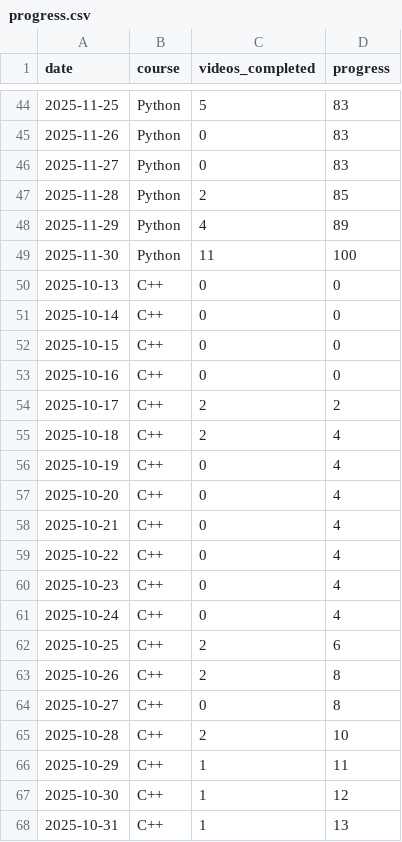
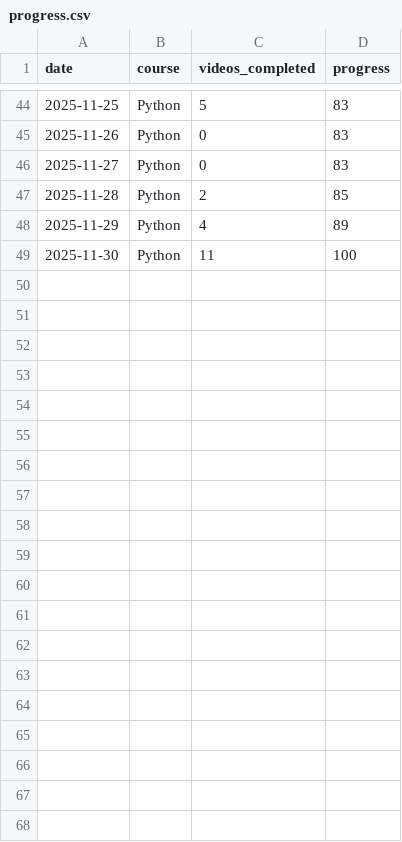
Before and after one commit to Sunpreet29/project-tracker, a CSV file: src/data/progress.csv, drawn as a sheet; only a part is shown, gaps mark what is left out; the diff covers the shown part only.

Commit message:
removed C++ from progress.csv

```diff
--- a/src/data/progress.csv
+++ b/src/data/progress.csv
@@ -49,20 +49 @@ date,course,videos_completed,progress
 2025-11-30,Python,11,100
-2025-10-13,C++,0,0
-2025-10-14,C++,0,0
-2025-10-15,C++,0,0
-2025-10-16,C++,0,0
-2025-10-17,C++,2,2
-2025-10-18,C++,2,4
-2025-10-19,C++,0,4
-2025-10-20,C++,0,4
-2025-10-21,C++,0,4
-2025-10-22,C++,0,4
-2025-10-23,C++,0,4
-2025-10-24,C++,0,4
-2025-10-25,C++,2,6
-2025-10-26,C++,2,8
-2025-10-27,C++,0,8
-2025-10-28,C++,2,10
-2025-10-29,C++,1,11
-2025-10-30,C++,1,12
-2025-10-31,C++,1,13
```
Also changed, not shown: 31 removed rows elsewhere in this file.
